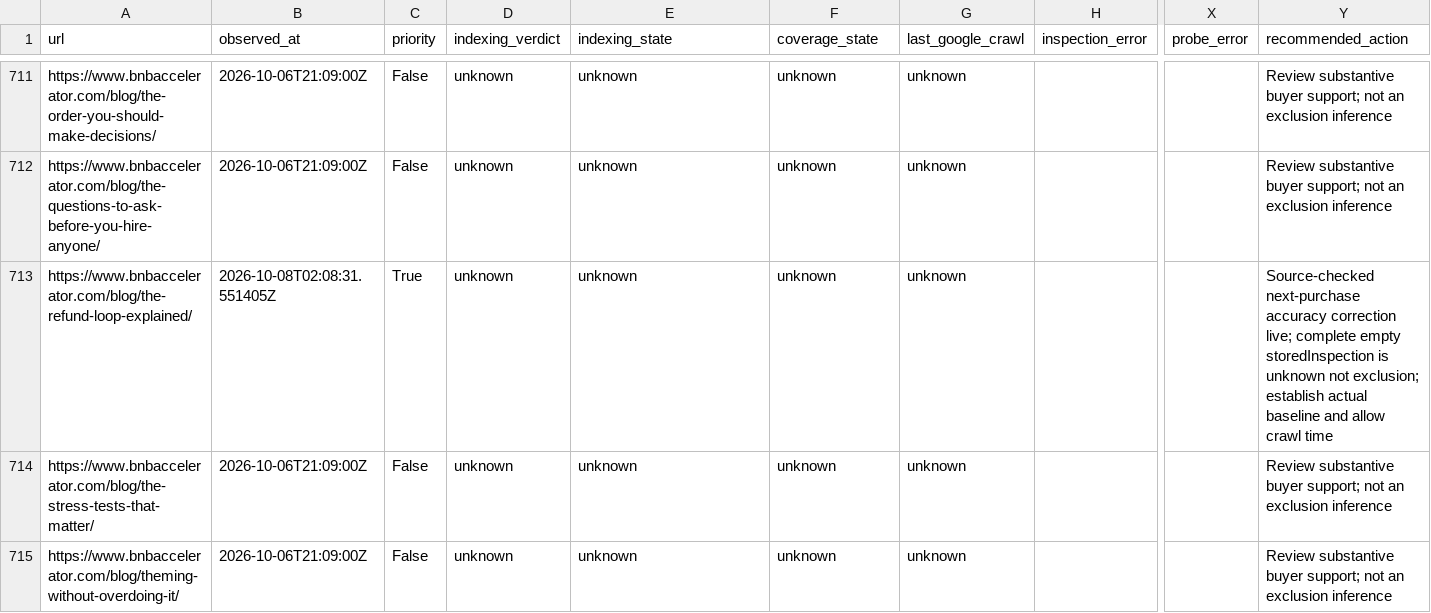
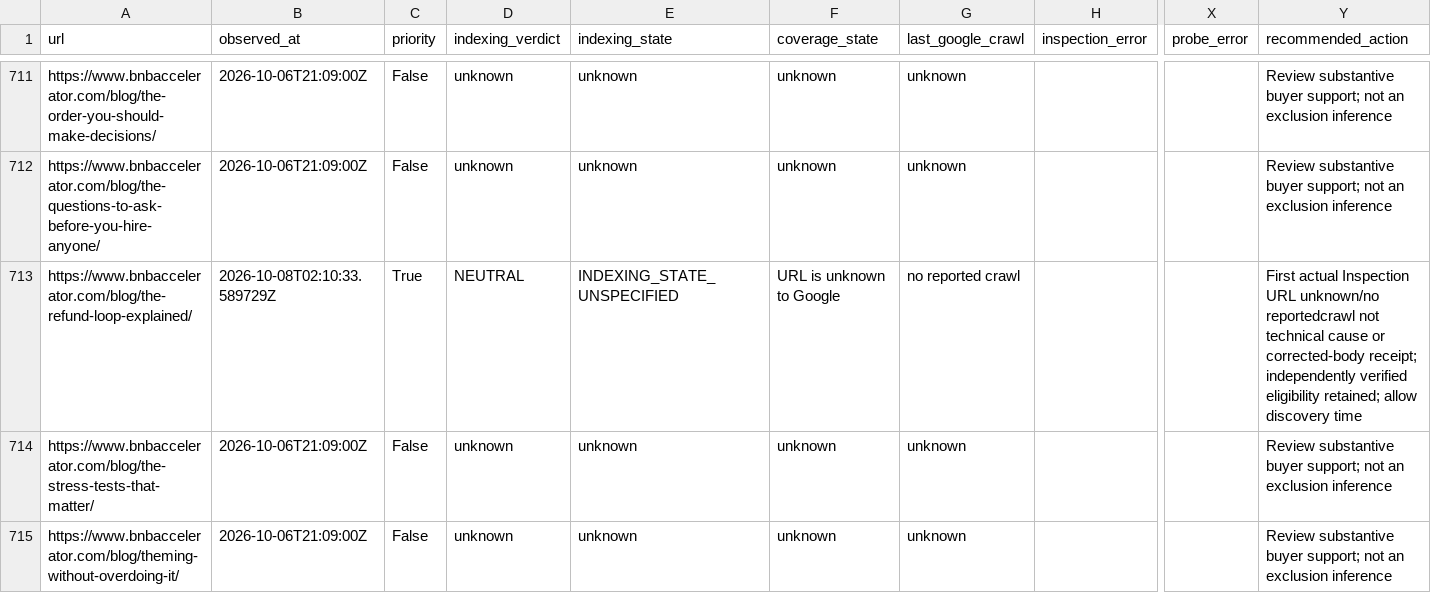
Before and after one commit to drconnorrobertson/bnb-accelerator-site, a CSV file: _gen/blog-indexing-inventory.csv, drawn as a sheet; only a part is shown, gaps mark what is left out; the diff names each change by its address in the sheet, - before the commit and + after, or states it on an @@ line.

Commit message:
Record first refund-loop Google indexing baseline

```diff
--- a/_gen/blog-indexing-inventory.csv
+++ b/_gen/blog-indexing-inventory.csv
-B713 (observed_at): 2026-10-08T02:08:31.551405Z
+B713 (observed_at): 2026-10-08T02:10:33.589729Z
-D713 (indexing_verdict): unknown
+D713 (indexing_verdict): NEUTRAL
-E713 (indexing_state): unknown
+E713 (indexing_state): INDEXING_STATE_UNSPECIFIED
-F713 (coverage_state): unknown
+F713 (coverage_state): URL is unknown to Google
-G713 (last_google_crawl): unknown
+G713 (last_google_crawl): no reported crawl
-Y713 (recommended_action): Source-checked next-purchase accuracy correction live; complete empty storedInspection is unknown not exclusion; establish actual baseline and allow crawl time
+Y713 (recommended_action): First actual Inspection URL unknown/no reportedcrawl not technical cause or corrected-body receipt; independently verified eligibility retained; allow discovery time
```
Also changed, not shown: 4 other files.
